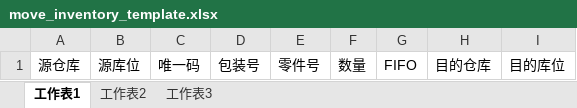
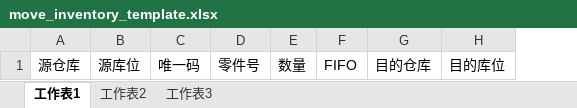
Before and after one commit to shentianyi/warehouse, an Excel workbook: RailsClient/uploadfiles/template/move_inventory_template.xlsx, sheet 工作表1, drawn as a sheet; values as stored, in another font and other column widths than the file's, no borders; the diff names each change by its address in the sheet, - before the commit and + after, or states it on an @@ line.

```diff
--- a/RailsClient/uploadfiles/template/move_inventory_template.xlsx (sheet 工作表1)
+++ b/RailsClient/uploadfiles/template/move_inventory_template.xlsx (sheet 工作表1)
-column D, row 1: 包装号
```
Also changed, not shown: RailsClient/uploadfiles/template/inventory_list_items_template.xlsx, RailsClient/uploadfiles/template/inventory_template.xlsx, 4 other files.
